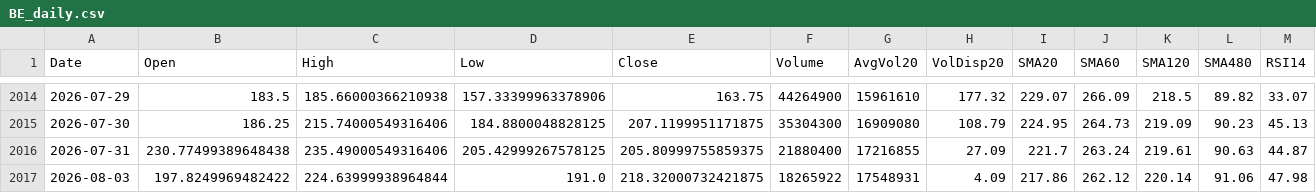
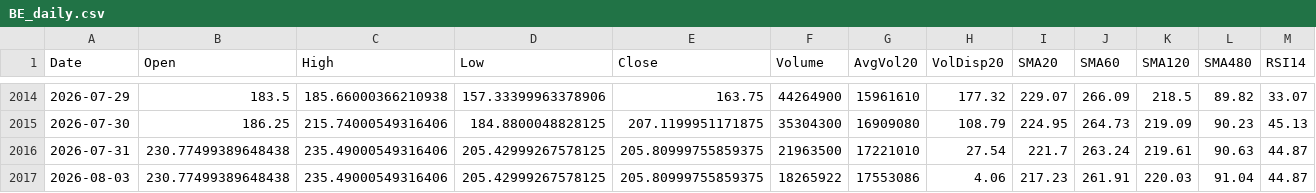
Before and after one commit to Junwoo-Genius/market-snapshot, a CSV file: public/csv/BE_daily.csv, drawn as a sheet; only a part is shown, gaps mark what is left out; the diff covers the shown part only; the diff names each change by its address in the sheet, - before the commit and + after, or states it on an @@ line.

```diff
--- a/public/csv/BE_daily.csv
+++ b/public/csv/BE_daily.csv
-F2016 (Volume): 21880400
+F2016 (Volume): 21963500
-G2016 (AvgVol20): 17216855
+G2016 (AvgVol20): 17221010
-H2016 (VolDisp20): 27.09
+H2016 (VolDisp20): 27.54
-B2017 (Open): 197.8249969482422
+B2017 (Open): 230.77499389648438
-C2017 (High): 224.63999938964844
+C2017 (High): 235.49000549316406
-D2017 (Low): 191.0
+D2017 (Low): 205.42999267578125
-E2017 (Close): 218.32000732421875
+E2017 (Close): 205.80999755859375
-G2017 (AvgVol20): 17548931
+G2017 (AvgVol20): 17553086
-H2017 (VolDisp20): 4.09
+H2017 (VolDisp20): 4.06
-I2017 (SMA20): 217.86
+I2017 (SMA20): 217.23
-J2017 (SMA60): 262.12
+J2017 (SMA60): 261.91
-K2017 (SMA120): 220.14
+K2017 (SMA120): 220.03
-L2017 (SMA480): 91.06
+L2017 (SMA480): 91.04
-M2017 (RSI14): 47.98
+M2017 (RSI14): 44.87
```
Also changed, not shown: 1 edited cell elsewhere in this file, public/csv/IREN_daily.csv, public/csv/META_daily.csv, 26 other files.
